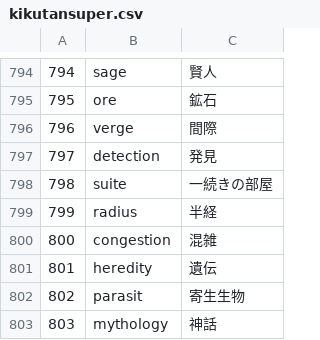
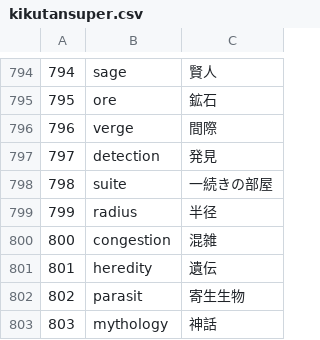
Before and after one commit to dev-stack-lab/words.application, a CSV file: kikutansuper.csv, drawn as a sheet; only a part is shown, gaps mark what is left out.

Commit message:
Update kikutansuper.csv

```diff
--- a/kikutansuper.csv
+++ b/kikutansuper.csv
@@ -798,3 +798,3 @@
 798,suite,一続きの部屋
-799,radius,半経
+799,radius,半径
 800,congestion,混雑
```
